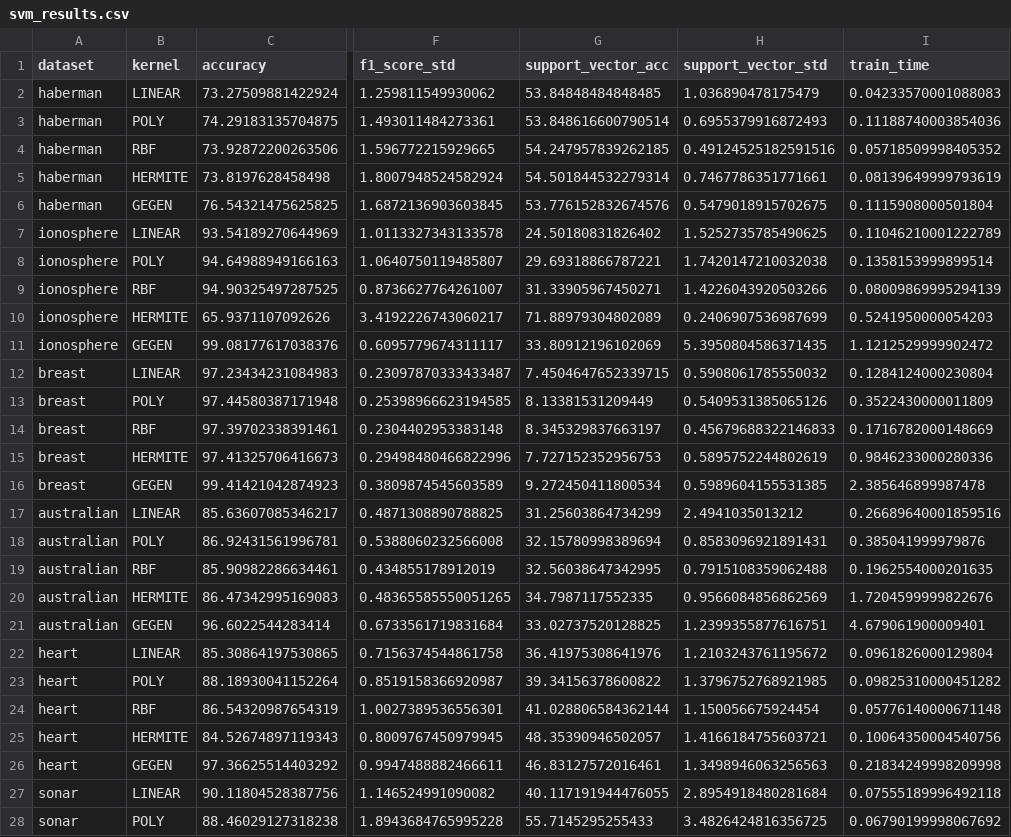
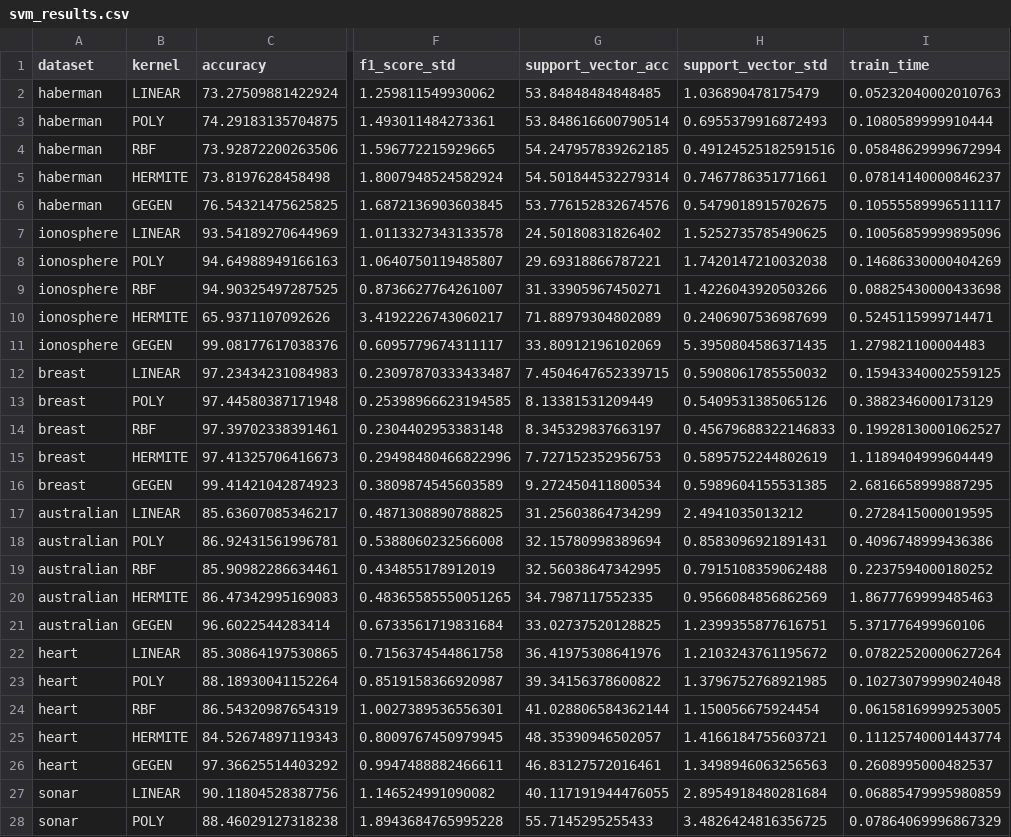
Before and after one commit to Kokechacho/SVMs-QSVMs, a CSV file: results/svm_results.csv, drawn as a sheet; only a part is shown, gaps mark what is left out; the diff covers the shown part only; the diff names each change by its address in the sheet, - before the commit and + after, or states it on an @@ line.

```diff
--- a/results/svm_results.csv
+++ b/results/svm_results.csv
-I2 (train_time): 0.04233570001088083
+I2 (train_time): 0.05232040002010763
-I3 (train_time): 0.11188740003854036
+I3 (train_time): 0.1080589999910444
-I4 (train_time): 0.05718509998405352
+I4 (train_time): 0.05848629999672994
-I5 (train_time): 0.08139649999793619
+I5 (train_time): 0.07814140000846237
-I6 (train_time): 0.1115908000501804
+I6 (train_time): 0.10555589996511117
-I7 (train_time): 0.11046210001222789
+I7 (train_time): 0.10056859999895096
-I8 (train_time): 0.1358153999899514
+I8 (train_time): 0.14686330000404269
-I9 (train_time): 0.08009869995294139
+I9 (train_time): 0.08825430000433698
-I10 (train_time): 0.5241950000054203
+I10 (train_time): 0.5245115999714471
-I11 (train_time): 1.1212529999902472
+I11 (train_time): 1.279821100004483
-I12 (train_time): 0.1284124000230804
+I12 (train_time): 0.15943340002559125
-I13 (train_time): 0.3522430000011809
+I13 (train_time): 0.3882346000173129
-I14 (train_time): 0.1716782000148669
+I14 (train_time): 0.19928130001062527
-I15 (train_time): 0.9846233000280336
+I15 (train_time): 1.1189404999604449
-I16 (train_time): 2.385646899987478
+I16 (train_time): 2.6816658999887295
-I17 (train_time): 0.26689640001859516
+I17 (train_time): 0.2728415000019595
-I18 (train_time): 0.385041999979876
+I18 (train_time): 0.4096748999436386
-I19 (train_time): 0.1962554000201635
+I19 (train_time): 0.2237594000180252
-I20 (train_time): 1.7204599999822676
+I20 (train_time): 1.8677769999485463
-I21 (train_time): 4.679061900009401
+I21 (train_time): 5.371776499960106
-I22 (train_time): 0.0961826000129804
+I22 (train_time): 0.07822520000627264
-I23 (train_time): 0.09825310000451282
+I23 (train_time): 0.10273079999024048
-I24 (train_time): 0.05776140000671148
+I24 (train_time): 0.06158169999253005
-I25 (train_time): 0.10064350004540756
+I25 (train_time): 0.11125740001443774
-I26 (train_time): 0.21834249998209998
+I26 (train_time): 0.2608995000482537
-I27 (train_time): 0.07555189996492118
+I27 (train_time): 0.06885479995980859
-I28 (train_time): 0.06790199998067692
+I28 (train_time): 0.07864069996867329
```
Also changed, not shown: 13 edited cells elsewhere in this file, 11 other files.
